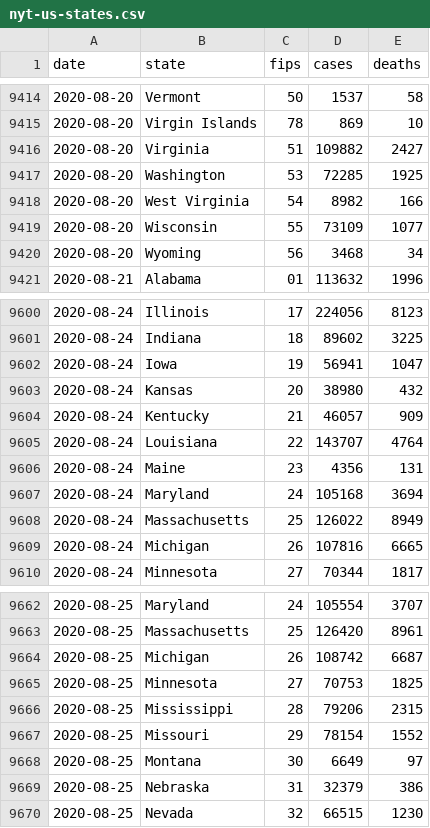
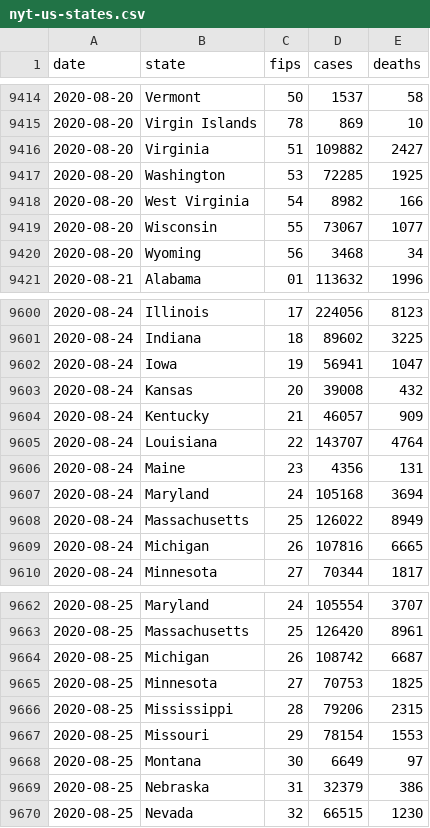
Before and after one commit to artcompiler/coronaviris, a CSV file: data/nyt-us-states.csv, drawn as a sheet; only a part is shown, gaps mark what is left out; the diff covers the shown part only.

```diff
--- a/data/nyt-us-states.csv
+++ b/data/nyt-us-states.csv
@@ -9418,3 +9418,3 @@ date,state,fips,cases,deaths
 2020-08-20,West Virginia,54,8982,166
-2020-08-20,Wisconsin,55,73109,1077
+2020-08-20,Wisconsin,55,73067,1077
 2020-08-20,Wyoming,56,3468,34
@@ -9602,3 +9602,3 @@ date,state,fips,cases,deaths
 2020-08-24,Iowa,19,56941,1047
-2020-08-24,Kansas,20,38980,432
+2020-08-24,Kansas,20,39008,432
 2020-08-24,Kentucky,21,46057,909
@@ -9666,3 +9666,3 @@ date,state,fips,cases,deaths
 2020-08-25,Mississippi,28,79206,2315
-2020-08-25,Missouri,29,78154,1552
+2020-08-25,Missouri,29,78154,1553
 2020-08-25,Montana,30,6649,97
```
Also changed, not shown: 16 edited cells elsewhere in this file, data/nyt-us.csv, 2 other files.
